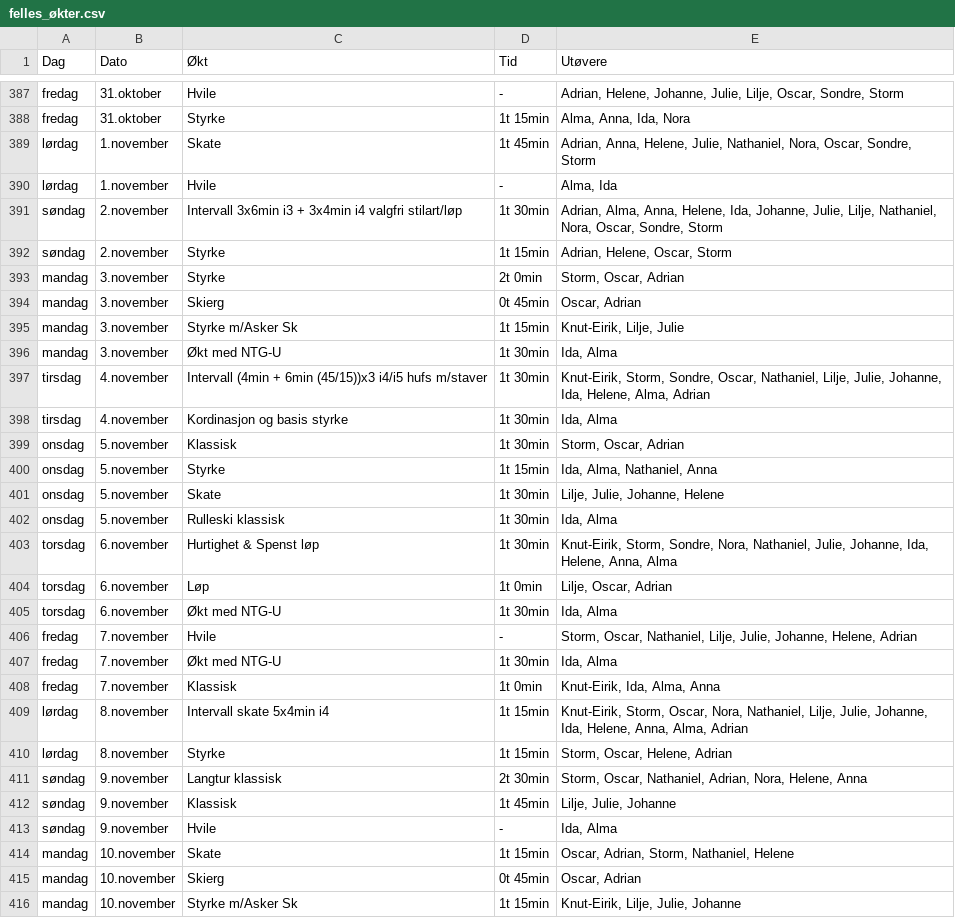
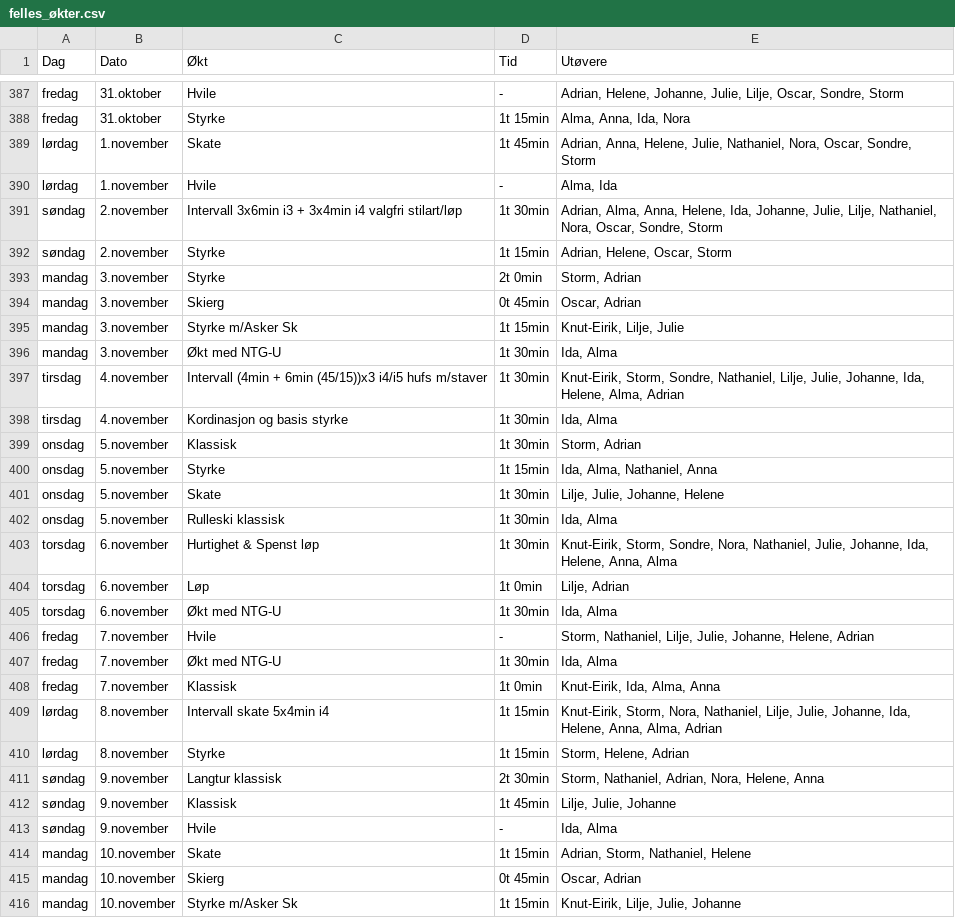
Before and after one commit to Syvbru/treningsplan, a CSV file: static/csv/felles_økter.csv, drawn as a sheet; only a part is shown, gaps mark what is left out.

Commit message:
Update participant names in training schedule

```diff
--- a/static/csv/felles_økter.csv
+++ b/static/csv/felles_økter.csv
@@ -392,3 +392,3 @@
 "søndag","2.november","Styrke","1t 15min","Adrian, Helene, Oscar, Storm"
-"mandag","3.november","Styrke","2t 0min","Storm, Oscar, Adrian"
+"mandag","3.november","Styrke","2t 0min","Storm, Adrian"
 "mandag","3.november","Skierg","0t 45min","Oscar, Adrian"
@@ -396,5 +396,5 @@
 "mandag","3.november","Økt med NTG-U","1t 30min","Ida, Alma"
-"tirsdag","4.november","Intervall (4min + 6min (45/15))x3 i4/i5 hufs m/staver","1t 30min","Knut-Eirik, Storm, Sondre, Oscar, Nathaniel, Lilje, Julie, Johanne, Ida, Helene, Alma, Adrian"
+"tirsdag","4.november","Intervall (4min + 6min (45/15))x3 i4/i5 hufs m/staver","1t 30min","Knut-Eirik, Storm, Sondre, Nathaniel, Lilje, Julie, Johanne, Ida, Helene, Alma, Adrian"
 "tirsdag","4.november","Kordinasjon og basis styrke","1t 30min","Ida, Alma"
-"onsdag","5.november","Klassisk","1t 30min","Storm, Oscar, Adrian"
+"onsdag","5.november","Klassisk","1t 30min","Storm, Adrian"
 "onsdag","5.november","Styrke","1t 15min","Ida, Alma, Nathaniel, Anna"
@@ -403,13 +403,13 @@
 "torsdag","6.november","Hurtighet & Spenst løp","1t 30min","Knut-Eirik, Storm, Sondre, Nora, Nathaniel, Julie, Johanne, Ida, Helene, Anna, Alma"
-"torsdag","6.november","Løp","1t 0min","Lilje, Oscar, Adrian"
+"torsdag","6.november","Løp","1t 0min","Lilje, Adrian"
 "torsdag","6.november","Økt med NTG-U","1t 30min","Ida, Alma"
-"fredag","7.november","Hvile","-","Storm, Oscar, Nathaniel, Lilje, Julie, Johanne, Helene, Adrian"
+"fredag","7.november","Hvile","-","Storm, Nathaniel, Lilje, Julie, Johanne, Helene, Adrian"
 "fredag","7.november","Økt med NTG-U","1t 30min","Ida, Alma"
 "fredag","7.november","Klassisk","1t 0min","Knut-Eirik, Ida, Alma, Anna"
-"lørdag","8.november","Intervall skate 5x4min i4","1t 15min","Knut-Eirik, Storm, Oscar, Nora, Nathaniel, Lilje, Julie, Johanne, Ida, Helene, Anna, Alma, Adrian"
-"lørdag","8.november","Styrke","1t 15min","Storm, Oscar, Helene, Adrian"
-"søndag","9.november","Langtur klassisk","2t 30min","Storm, Oscar, Nathaniel, Adrian, Nora, Helene, Anna"
+"lørdag","8.november","Intervall skate 5x4min i4","1t 15min","Knut-Eirik, Storm, Nora, Nathaniel, Lilje, Julie, Johanne, Ida, Helene, Anna, Alma, Adrian"
+"lørdag","8.november","Styrke","1t 15min","Storm, Helene, Adrian"
+"søndag","9.november","Langtur klassisk","2t 30min","Storm, Nathaniel, Adrian, Nora, Helene, Anna"
 "søndag","9.november","Klassisk","1t 45min","Lilje, Julie, Johanne"
 "søndag","9.november","Hvile","-","Ida, Alma"
-"mandag","10.november","Skate","1t 15min","Oscar, Adrian, Storm, Nathaniel, Helene"
+"mandag","10.november","Skate","1t 15min","Adrian, Storm, Nathaniel, Helene"
 "mandag","10.november","Skierg","0t 45min","Oscar, Adrian"
```
